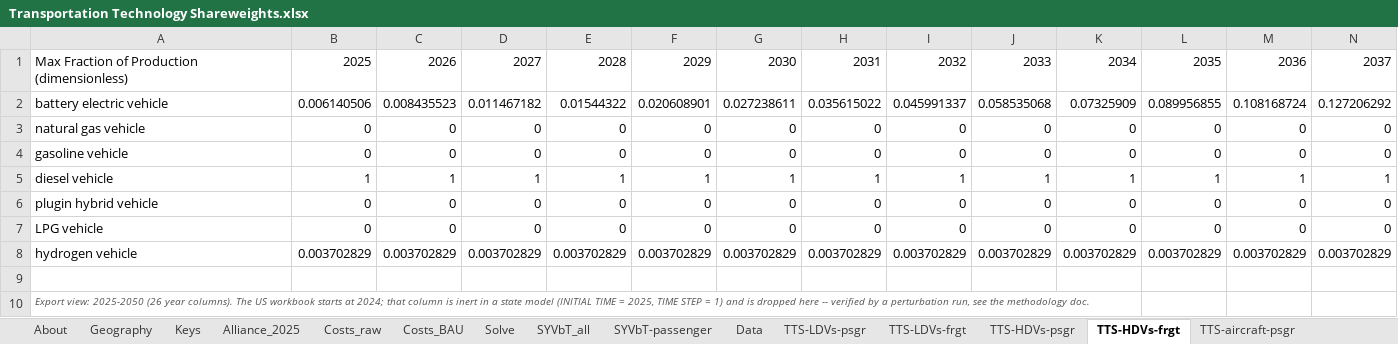
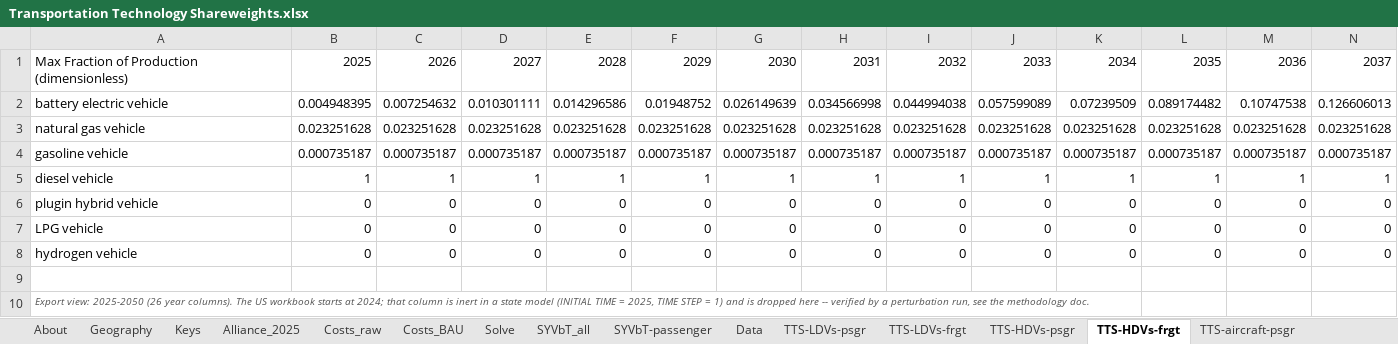
Before and after one commit to EnergyInnovation/eps-missouri, an Excel workbook: InputData/trans/TTS/Transportation Technology Shareweights.xlsx, sheet TTS-HDVs-frgt, drawn as a sheet; only a part is shown; values as stored, in another font and other column widths than the file's, no borders; removed rows and columns are numbered as before the commit, all else as after; rows hold the shown columns only; the diff covers the shown part only; the diff names each change by its address in the sheet, - before the commit and + after, or states it on an @@ line.

```diff
--- a/InputData/trans/TTS/Transportation Technology Shareweights.xlsx (sheet TTS-HDVs-frgt)
+++ b/InputData/trans/TTS/Transportation Technology Shareweights.xlsx (sheet TTS-HDVs-frgt)
-B2: 0.006140506
+B2: 0.004948395
-C2: 0.008435523
+C2: 0.007254632
-D2: 0.011467182
+D2: 0.010301111
-E2: 0.01544322
+E2: 0.014296586
-F2: 0.020608901
+F2: 0.01948752
-G2: 0.027238611
+G2: 0.026149639
-H2: 0.035615022
+H2: 0.034566998
-I2: 0.045991337
+I2: 0.044994038
-J2: 0.058535068
+J2: 0.057599089
-K2: 0.07325909
+K2: 0.07239509
-L2: 0.089956855
+L2: 0.089174482
-M2: 0.108168724
+M2: 0.10747538
-N2: 0.127206292
+N2: 0.126606013
-row 3: natural gas vehicle | 0 | 0 | 0 | 0 | 0 | 0 | 0 | 0 | 0 | 0 | 0 | 0 | 0
-row 4: gasoline vehicle | 0 | 0 | 0 | 0 | 0 | 0 | 0 | 0 | 0 | 0 | 0 | 0 | 0
+row 3: natural gas vehicle | 0.023251628 | 0.023251628 | 0.023251628 | 0.023251628 | 0.023251628 | 0.023251628 | 0.023251628 | 0.023251628 | 0.023251628 | 0.023251628 | 0.023251628 | 0.023251628 | 0.023251628
+row 4: gasoline vehicle | 0.000735187 | 0.000735187 | 0.000735187 | 0.000735187 | 0.000735187 | 0.000735187 | 0.000735187 | 0.000735187 | 0.000735187 | 0.000735187 | 0.000735187 | 0.000735187 | 0.000735187
-row 8: hydrogen vehicle | 0.003702829 | 0.003702829 | 0.003702829 | 0.003702829 | 0.003702829 | 0.003702829 | 0.003702829 | 0.003702829 | 0.003702829 | 0.003702829 | 0.003702829 | 0.003702829 | 0.003702829
+row 8: hydrogen vehicle | 0 | 0 | 0 | 0 | 0 | 0 | 0 | 0 | 0 | 0 | 0 | 0 | 0
```
Also changed, not shown: 12 edited cells elsewhere in this sheet, sheet Data, sheet Solve, sheet TTS-LDVs-frgt, sheet TTS-HDVs-psgr, sheet Costs_raw, sheet Costs_BAU, 4 more sheets, formulas that keep their value, 24 other files.
